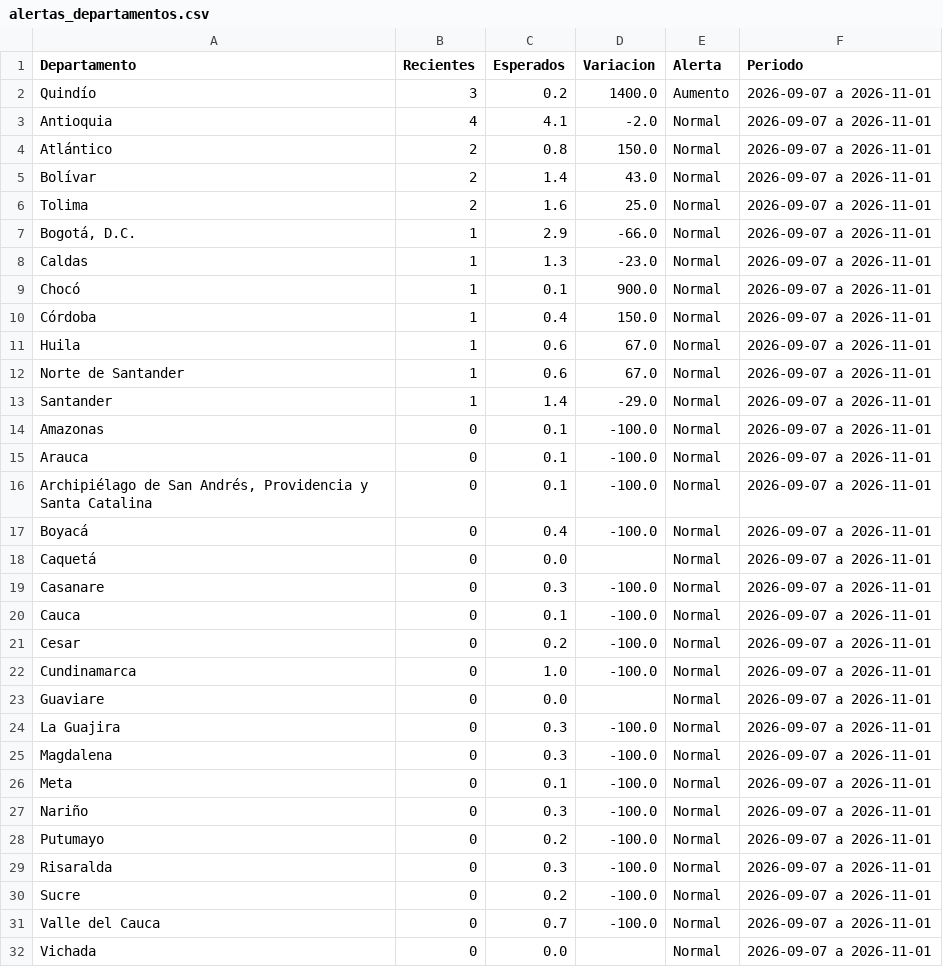
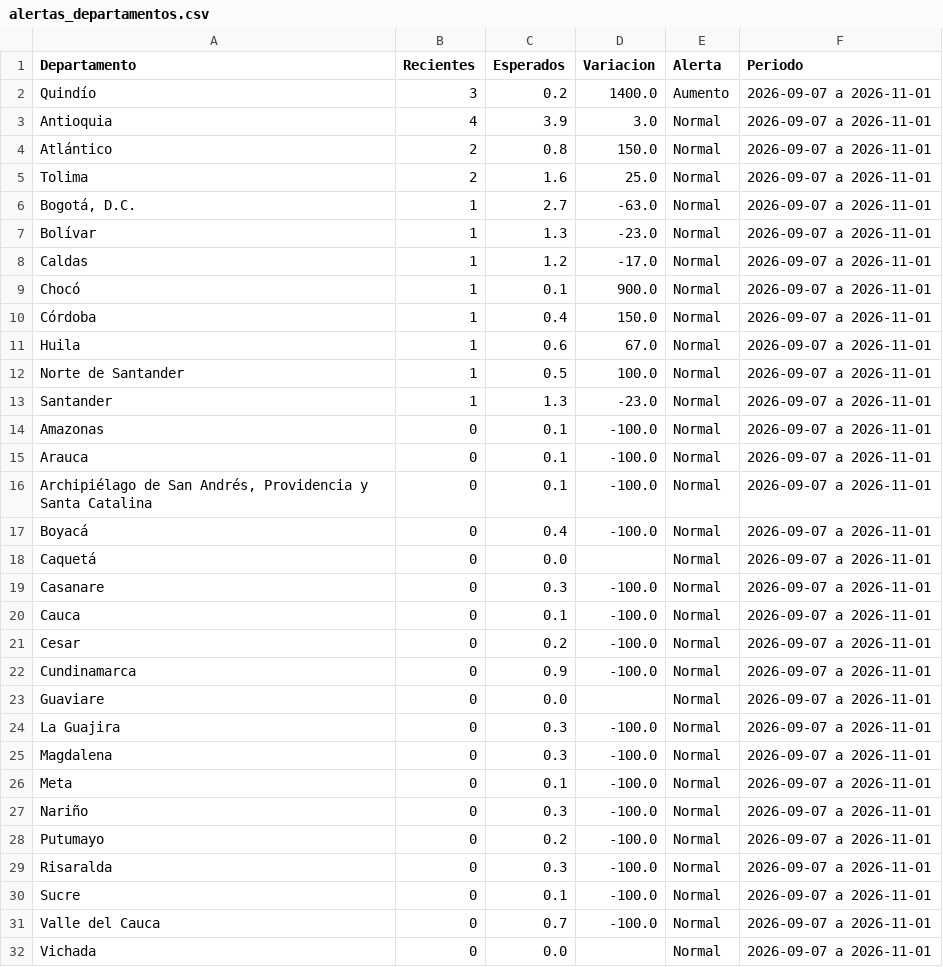
Before and after one commit to ICBF-Analitica/Monitoreo_de_medios, a CSV file: Data/hechos/alertas_departamentos.csv, drawn as a sheet.

```diff
--- a/Data/hechos/alertas_departamentos.csv
+++ b/Data/hechos/alertas_departamentos.csv
@@ -2,8 +2,8 @@ Departamento,Recientes,Esperados,Variacion,Alerta,Periodo
 Quindío,3,0.2,1400.0,Aumento,2026-09-07 a 2026-11-01
-Antioquia,4,4.1,-2.0,Normal,2026-09-07 a 2026-11-01
+Antioquia,4,3.9,3.0,Normal,2026-09-07 a 2026-11-01
 Atlántico,2,0.8,150.0,Normal,2026-09-07 a 2026-11-01
-Bolívar,2,1.4,43.0,Normal,2026-09-07 a 2026-11-01
 Tolima,2,1.6,25.0,Normal,2026-09-07 a 2026-11-01
-"Bogotá, D.C.",1,2.9,-66.0,Normal,2026-09-07 a 2026-11-01
-Caldas,1,1.3,-23.0,Normal,2026-09-07 a 2026-11-01
+"Bogotá, D.C.",1,2.7,-63.0,Normal,2026-09-07 a 2026-11-01
+Bolívar,1,1.3,-23.0,Normal,2026-09-07 a 2026-11-01
+Caldas,1,1.2,-17.0,Normal,2026-09-07 a 2026-11-01
 Chocó,1,0.1,900.0,Normal,2026-09-07 a 2026-11-01
@@ -11,4 +11,4 @@ Córdoba,1,0.4,150.0,Normal,2026-09-07 a 2026-11-01
 Huila,1,0.6,67.0,Normal,2026-09-07 a 2026-11-01
-Norte de Santander,1,0.6,67.0,Normal,2026-09-07 a 2026-11-01
-Santander,1,1.4,-29.0,Normal,2026-09-07 a 2026-11-01
+Norte de Santander,1,0.5,100.0,Normal,2026-09-07 a 2026-11-01
+Santander,1,1.3,-23.0,Normal,2026-09-07 a 2026-11-01
 Amazonas,0,0.1,-100.0,Normal,2026-09-07 a 2026-11-01
@@ -21,3 +21,3 @@ Cauca,0,0.1,-100.0,Normal,2026-09-07 a 2026-11-01
 Cesar,0,0.2,-100.0,Normal,2026-09-07 a 2026-11-01
-Cundinamarca,0,1.0,-100.0,Normal,2026-09-07 a 2026-11-01
+Cundinamarca,0,0.9,-100.0,Normal,2026-09-07 a 2026-11-01
 Guaviare,0,0.0,,Normal,2026-09-07 a 2026-11-01
@@ -29,3 +29,3 @@ Putumayo,0,0.2,-100.0,Normal,2026-09-07 a 2026-11-01
 Risaralda,0,0.3,-100.0,Normal,2026-09-07 a 2026-11-01
-Sucre,0,0.2,-100.0,Normal,2026-09-07 a 2026-11-01
+Sucre,0,0.1,-100.0,Normal,2026-09-07 a 2026-11-01
 Valle del Cauca,0,0.7,-100.0,Normal,2026-09-07 a 2026-11-01
```
Also changed, not shown: Data/hechos/brecha_departamentos.csv, Data/hechos/brecha_municipios.csv, 5 other files.
